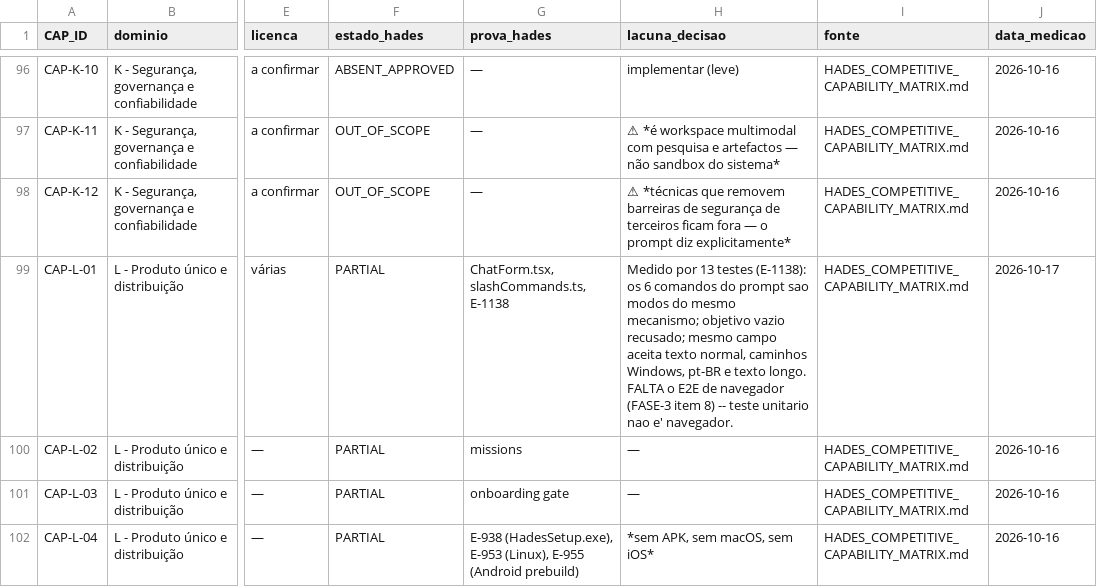
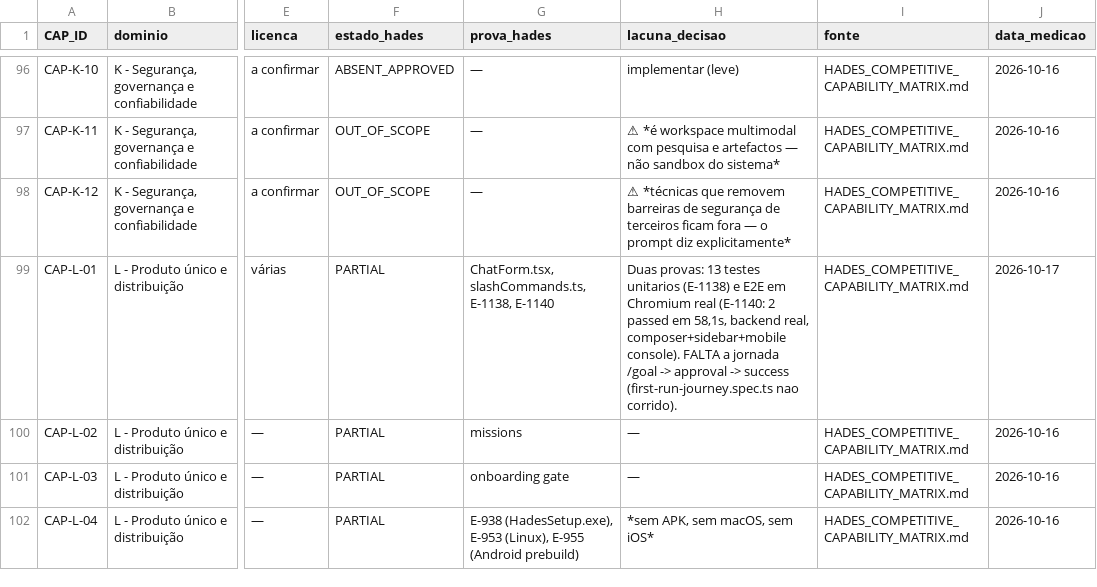
Before and after one commit to DZ23-LTDA/hades-ollama, a CSV file: docs/mission/HADES_COMPETITIVE_CAPABILITY_MATRIX.csv, drawn as a sheet; only a part is shown, gaps mark what is left out; the diff names each change by its address in the sheet, - before the commit and + after, or states it on an @@ line.

Commit message:
test(e2e): o §FASE-3 deixou de ter so' testes unitarios -- tem um navegador
A `CAP-L-01` estava `PARTIAL` com 13 testes unitarios (`E-1138`). O que faltava era o navegador -- e o §FASE-3
item 8 pede-o explicitamente: *testar Web/desktop em navegador real*.

CORRIDO: `npx playwright test e2e/shell.spec.ts --reporter=line` em `app/ui/app`
  -> **2 passed (58.1s)**, exit 0.

O que subiu de facto:
  - os DOIS `webServer` do `playwright.config.ts`: `npm run build && npm run preview` do UI e o backend
    minimo `e2e/first-run-backend.mjs`;
  - **Chromium real** (os browsers estao instalados em `%LOCALAPPDATA%\ms-playwright`);
  - testes: «home renders the unified chat composer and **sidebar**» e «agentic mission console
    renders on **mobile**»;
  - e o log do backend prova que **nao** e' mock de `page.route`: `GET /api/tags -> 200`,
    `GET /api/v1/chats -> 200`, `GET /api/v1/settings -> 200`, `GET /api/version -> 200`.

O QUE NAO FIZ: **nao subi o estado para COMPLETED**. A `CAP-L-01` continua `PARTIAL` porque o §FASE-3 item 8
pede a jornada INTEIRA -- `/goal` -> approval -> success -- e o spec que a cobre
(`first-run-journey.spec.ts`, 15 636 B) **ainda nao foi corrido**. Um spec que passa em dois testes nao
e' um spec que passa na jornada.

Descoberta lateral, e util: o E2E **e' executavel localmente** -- havia 13 specs `.spec.ts` e ninguem os
tinha corrido nesta sessao. O caminho para fechar a jornada existe; falta percorre-lo.

Registado como `E-1140` (ligado ao estagio 19). Indice: 933 entradas (E-001..E-1140).
Os 10 geradores, os 7 checkers e o `hades_competitive_check.py` fecham em exit 0.

```diff
--- a/docs/mission/HADES_COMPETITIVE_CAPABILITY_MATRIX.csv
+++ b/docs/mission/HADES_COMPETITIVE_CAPABILITY_MATRIX.csv
-G99 (prova_hades): ChatForm.tsx, slashCommands.ts, E-1138
+G99 (prova_hades): ChatForm.tsx, slashCommands.ts, E-1138, E-1140
-H99 (lacuna_decisao): Medido por 13 testes (E-1138): os 6 comandos do prompt sao modos do mesmo mecanismo; objetivo vazio recusado; mesmo campo aceita texto normal, caminhos Windows, pt-BR e texto longo. FALTA o E2E de navegador (FASE-3 item 8) -- teste unitario nao e' navegador.
+H99 (lacuna_decisao): Duas provas: 13 testes unitarios (E-1138) e E2E em Chromium real (E-1140: 2 passed em 58,1s, backend real, composer+sidebar+mobile console). FALTA a jornada /goal -> approval -> success (first-run-journey.spec.ts nao corrido).
```
Also changed, not shown: docs/audit/PARIDADE_EVIDENCIAS.csv, docs/audit/REQUISITOS.csv, 11 other files.
